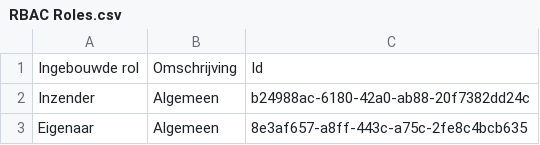
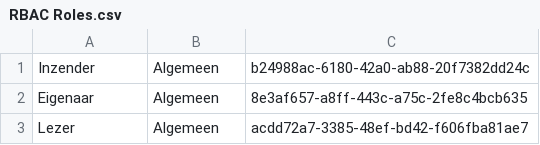
Before and after one commit to BDOManagedCyber/RBAC, a CSV file: RBAC Roles.csv, drawn as a sheet; only a part is shown; the shorter side is filled out with more unchanged rows.

Commit message:
Update RBAC Roles.csv

```diff
--- a/RBAC Roles.csv
+++ b/RBAC Roles.csv
@@ -1,2 +1 @@
-Ingebouwde rol,Omschrijving,Id
 Inzender,Algemeen,b24988ac-6180-42a0-ab88-20f7382dd24c
```
